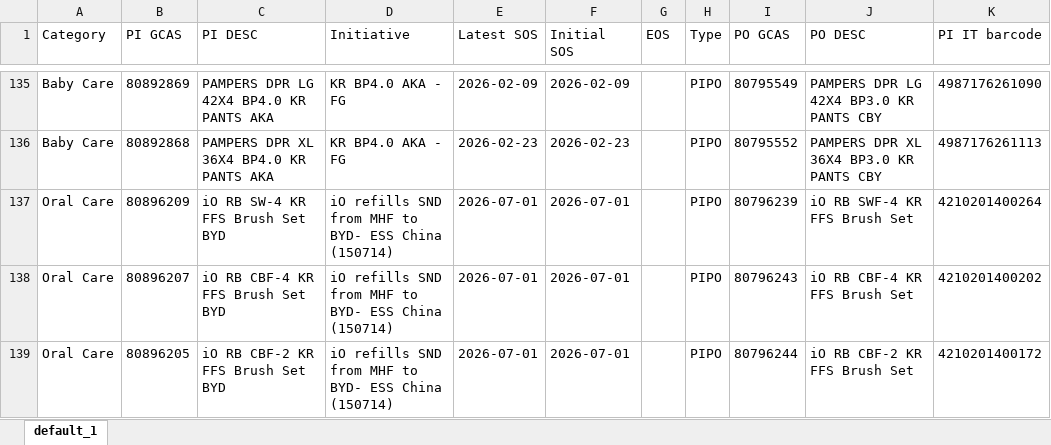
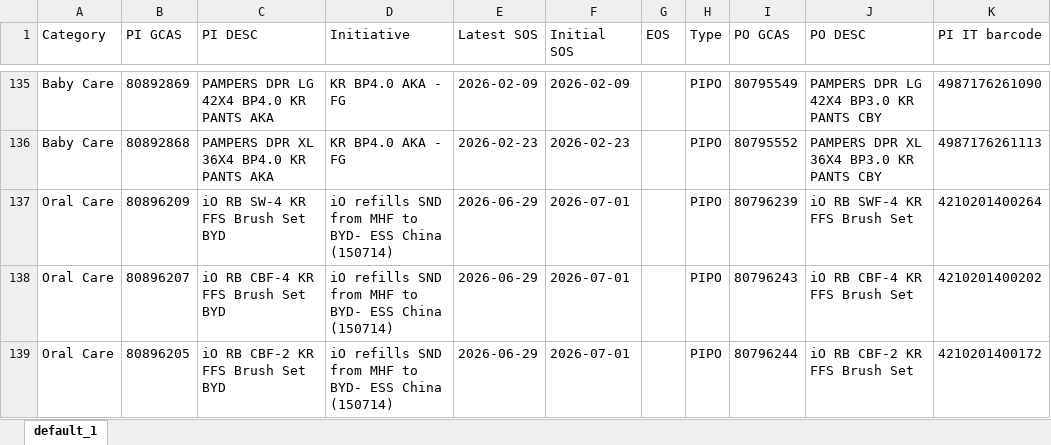
Before and after one commit to swanlee0729/pg.eagles.data, an Excel workbook: IOPT_KNIME.xlsx, sheet default_1, drawn as a sheet; only a part is shown, gaps mark what is left out; values as stored, in another font and other column widths than the file's, no borders; the diff covers the shown part only; the diff names each change by its address in the sheet, - before the commit and + after, or states it on an @@ line.

```diff
--- a/IOPT_KNIME.xlsx (sheet default_1)
+++ b/IOPT_KNIME.xlsx (sheet default_1)
-E137:E139 (Latest SOS): 2026-07-01
+E137:E139 (Latest SOS): 2026-06-29
```
Also changed, not shown: 2 added rows, 1 removed row and 8 edited cells elsewhere in this sheet, Inventory_KNIME.xlsx, Priority_KNIME.xlsx, 4 other files.
